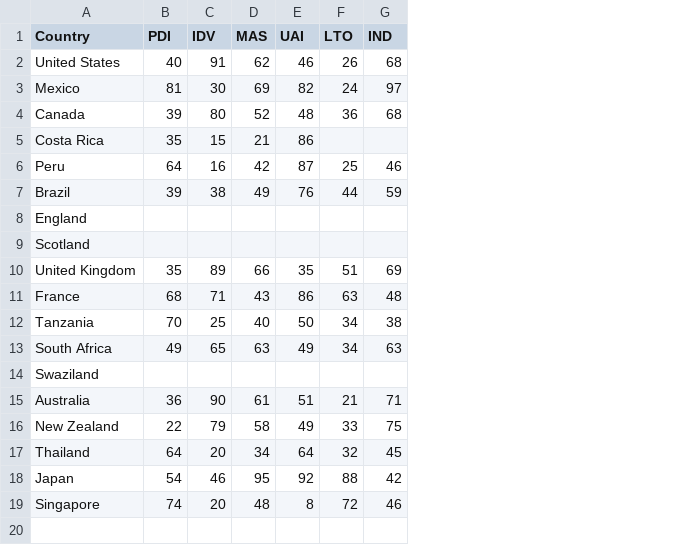
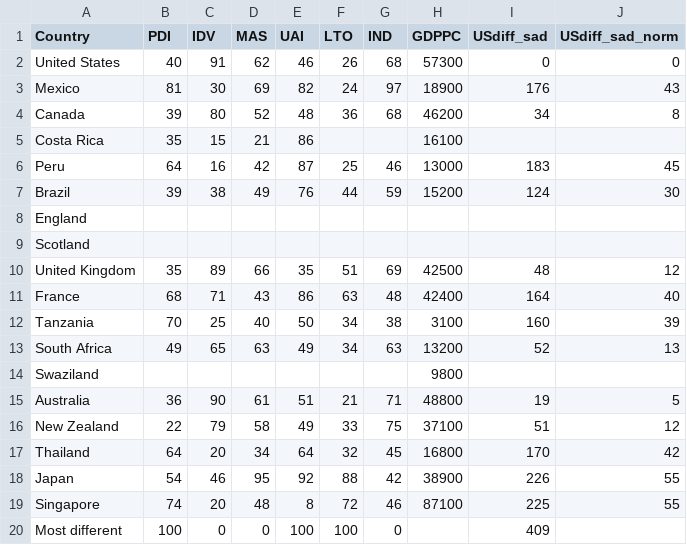
Before and after one commit to spengrah/Country-Culture, a CSV file: Country_dimensions.csv, drawn as a sheet; the diff names each change by its address in the sheet, - before the commit and + after, or states it on an @@ line.

Commit message:
changing approaches; all data now in single csv

```diff
--- a/Country_dimensions.csv
+++ b/Country_dimensions.csv
+column H (GDPPC), rows 2-19: 57300 | 18900 | 46200 | 16100 | 13000 | 15200 |  |  | 42500 | 42400 | 3100 | 13200 | 9800 | 48800 | 37100 | 16800 | 38900 | 87100
+column I (USdiff_sad), rows 2-19: 0 | 176 | 34 |  | 183 | 124 |  |  | 48 | 164 | 160 | 52 |  | 19 | 51 | 170 | 226 | 225
+column J (USdiff_sad_norm), rows 2-19: 0 | 43 | 8 |  | 45 | 30 |  |  | 12 | 40 | 39 | 13 |  | 5 | 12 | 42 | 55 | 55
+row 20: Most different | 100 | 0 | 0 | 100 | 100 | 0 |  | 409
```
Also changed, not shown: 2 other files.
